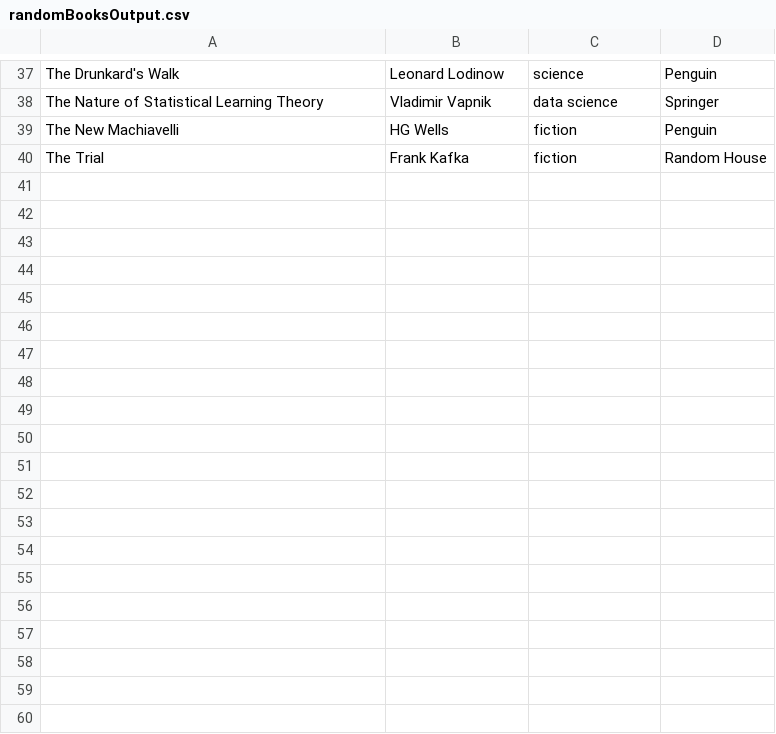
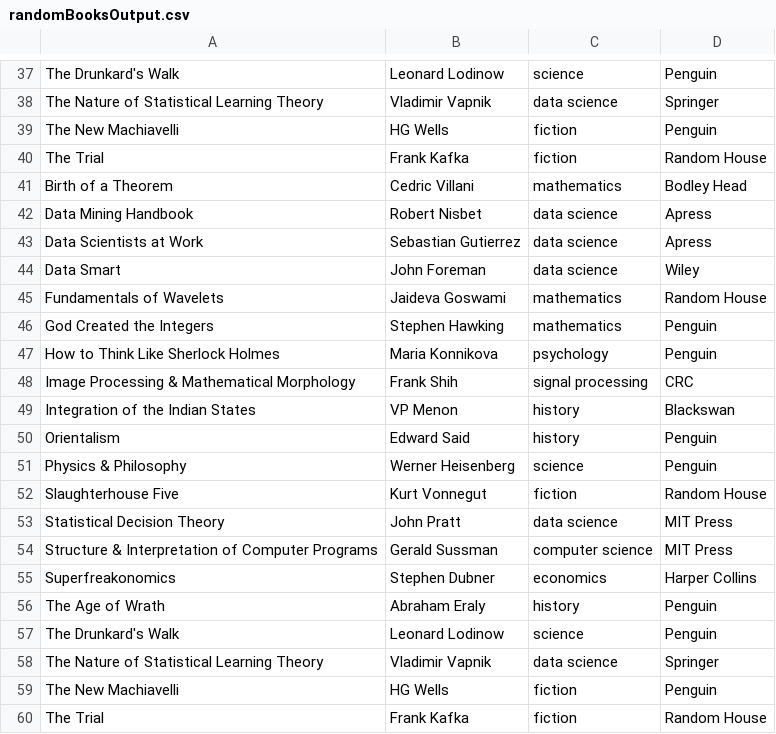
Before and after one commit to Whitleynl/Bookshelf, a CSV file: CORE/randomBooksOutput.csv, drawn as a sheet; only a part is shown, gaps mark what is left out.

```diff
--- a/CORE/randomBooksOutput.csv
+++ b/CORE/randomBooksOutput.csv
@@ -40 +40,21 @@ The New Machiavelli, HG Wells, fiction, Penguin
 The Trial, Frank Kafka, fiction, Random House
+Birth of a Theorem, Cedric Villani, mathematics, Bodley Head
+Data Mining Handbook, Robert Nisbet, data science, Apress
+Data Scientists at Work, Sebastian Gutierrez, data science, Apress
+Data Smart, John Foreman, data science, Wiley
+Fundamentals of Wavelets, Jaideva Goswami, mathematics, Random House
+God Created the Integers, Stephen Hawking, mathematics, Penguin
+How to Think Like Sherlock Holmes, Maria Konnikova, psychology, Penguin
+Image Processing & Mathematical Morphology, Frank Shih, signal processing, CRC
+Integration of the Indian States, VP Menon, history, Blackswan
+Orientalism, Edward Said, history, Penguin
+Physics & Philosophy, Werner Heisenberg, science, Penguin
+Slaughterhouse Five, Kurt Vonnegut, fiction, Random House
+Statistical Decision Theory, John Pratt, data science, MIT Press
+Structure & Interpretation of Computer Programs, Gerald Sussman, computer science, MIT Press
+Superfreakonomics, Stephen Dubner, economics, Harper Collins
+The Age of Wrath, Abraham Eraly, history, Penguin
+The Drunkard's Walk, Leonard Lodinow, science, Penguin
+The Nature of Statistical Learning Theory, Vladimir Vapnik, data science, Springer
+The New Machiavelli, HG Wells, fiction, Penguin
+The Trial, Frank Kafka, fiction, Random House
```
Also changed, not shown: 3 other files.
